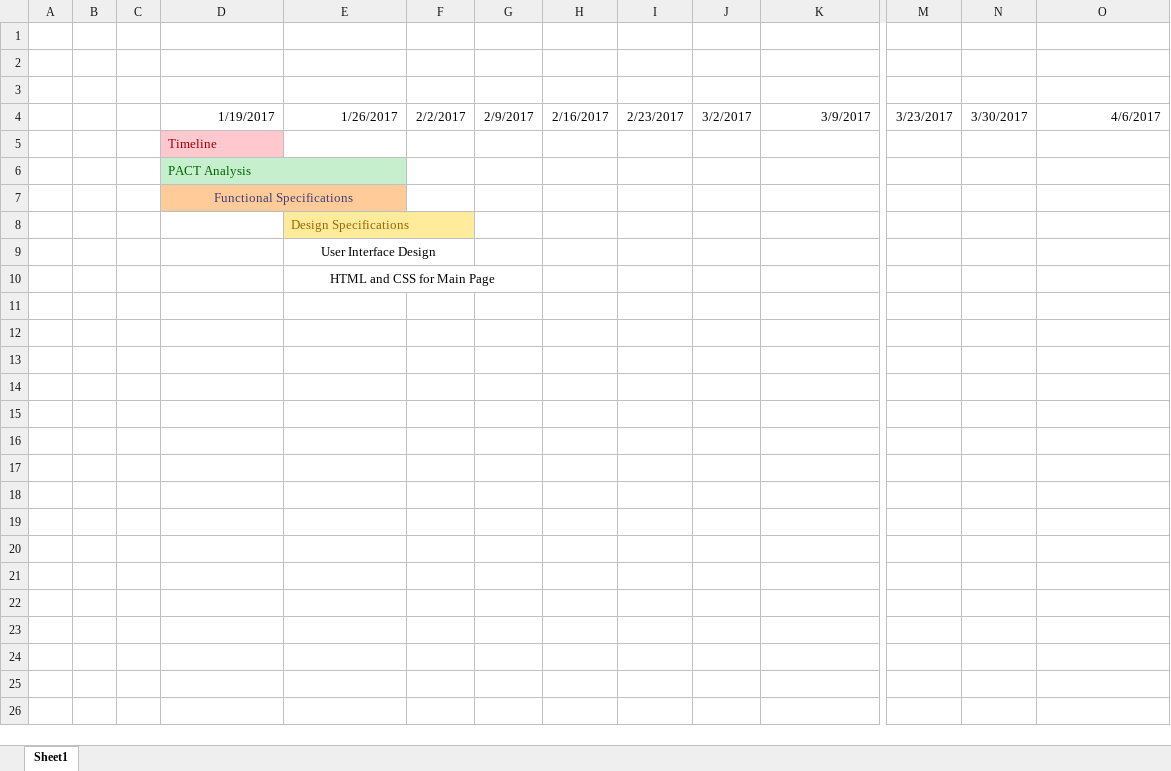
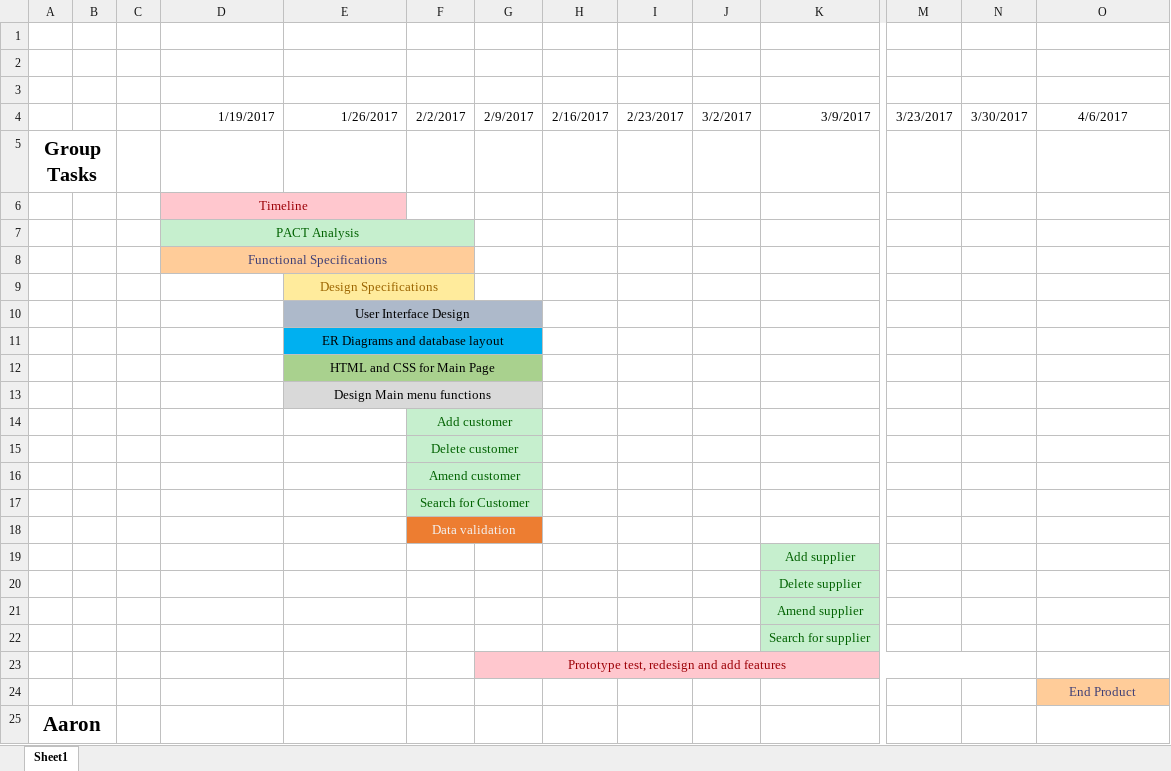
Before and after one commit to CSPwex/Campus-Studios-Project, an Excel workbook: Timeline.xlsx, sheet Sheet1, drawn as a sheet; only a part is shown, gaps mark what is left out; values as stored, in another font and other column widths than the file's, no borders; removed rows and columns are numbered as before the commit, all else as after; rows hold the shown columns only; the diff covers the shown part only; the diff names each change by its address in the sheet, - before the commit and + after, or states it on an @@ line.

Commit message:
Add files via upload

```diff
--- a/Timeline.xlsx (sheet Sheet1)
+++ b/Timeline.xlsx (sheet Sheet1)
-O4 alignment: right
+O4 alignment: center
+row 5: Group Tasks
-D6:D7 alignment: left
+D6:D7 alignment: center
+D6:E6 merged
-E6 fill: none
+E6 fill: #FFC7CE
-D6:E6 merged
+D7:F7 merged
-F7 fill: none
+F7 fill: #C6EFCE
-D7:E7 merged
+D8:F8 merged
-F8 fill: none
+F8 fill: #FFCC99
-E9 alignment: left
+E9 alignment: center
+E9:F9 merged
-F9 fill: none
+F9 fill: #FFEB9C
-E10:G10 fill: none
+E10:G10 fill: #ADB9CA
-E9:F9 merged
+E10:G10 merged
+row 11:  |  |  |  | ER Diagrams and database layout
-E12:G12 fill: none
+E12:G12 fill: #A9D18E
+row 13:  |  |  |  | Design Main menu functions
+row 14:  |  |  |  |  | Add customer
+row 15:  |  |  |  |  | Delete customer
+row 16:  |  |  |  |  | Amend customer
+row 17:  |  |  |  |  | Search for Customer
+row 18:  |  |  |  |  | Data validation
+row 19:  |  |  |  |  |  |  |  |  |  | Add supplier
+row 20:  |  |  |  |  |  |  |  |  |  | Delete supplier
+row 21:  |  |  |  |  |  |  |  |  |  | Amend supplier
+row 22:  |  |  |  |  |  |  |  |  |  | Search for supplier
+row 23:  |  |  |  |  |  | Prototype test, redesign and add features
+row 24:  |  |  |  |  |  |  |  |  |  |  |  |  | End Product
+row 25: Aaron
```
Also changed, not shown: 11 added rows elsewhere in this sheet.
